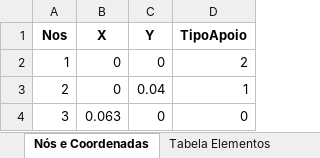
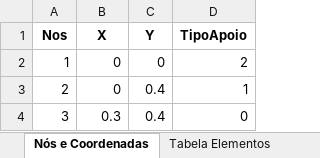
Before and after one commit to andersonjuIiao/TransCal-P2, an Excel workbook: entradas.xlsx, sheet Nós e Coordenadas, drawn as a sheet; values as stored, in another font and other column widths than the file's, no borders; the diff names each change by its address in the sheet, - before the commit and + after, or states it on an @@ line.

```diff
--- a/entradas.xlsx (sheet Nós e Coordenadas)
+++ b/entradas.xlsx (sheet Nós e Coordenadas)
-C3 (Y): 0.04
+C3 (Y): 0.4
-B4 (X): 0.063
+B4 (X): 0.3
-C4 (Y): 0
+C4 (Y): 0.4
```
Also changed, not shown: sheet Tabela Elementos, 1 other file.
